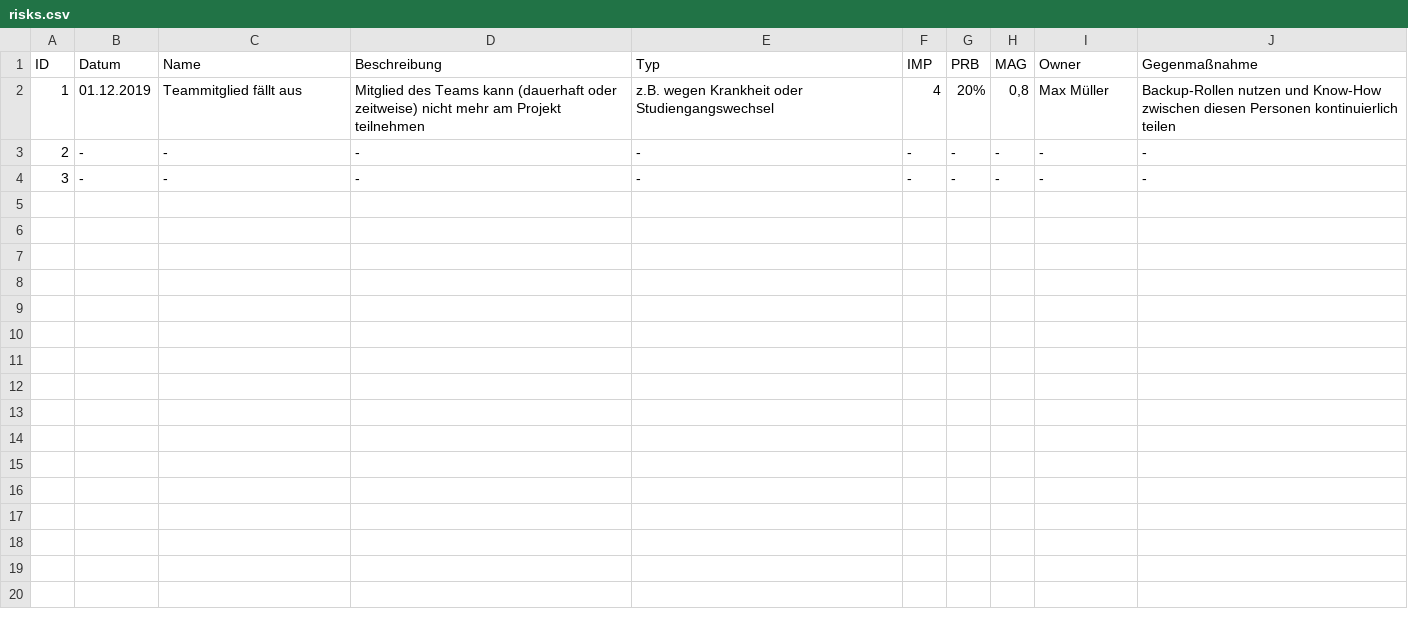
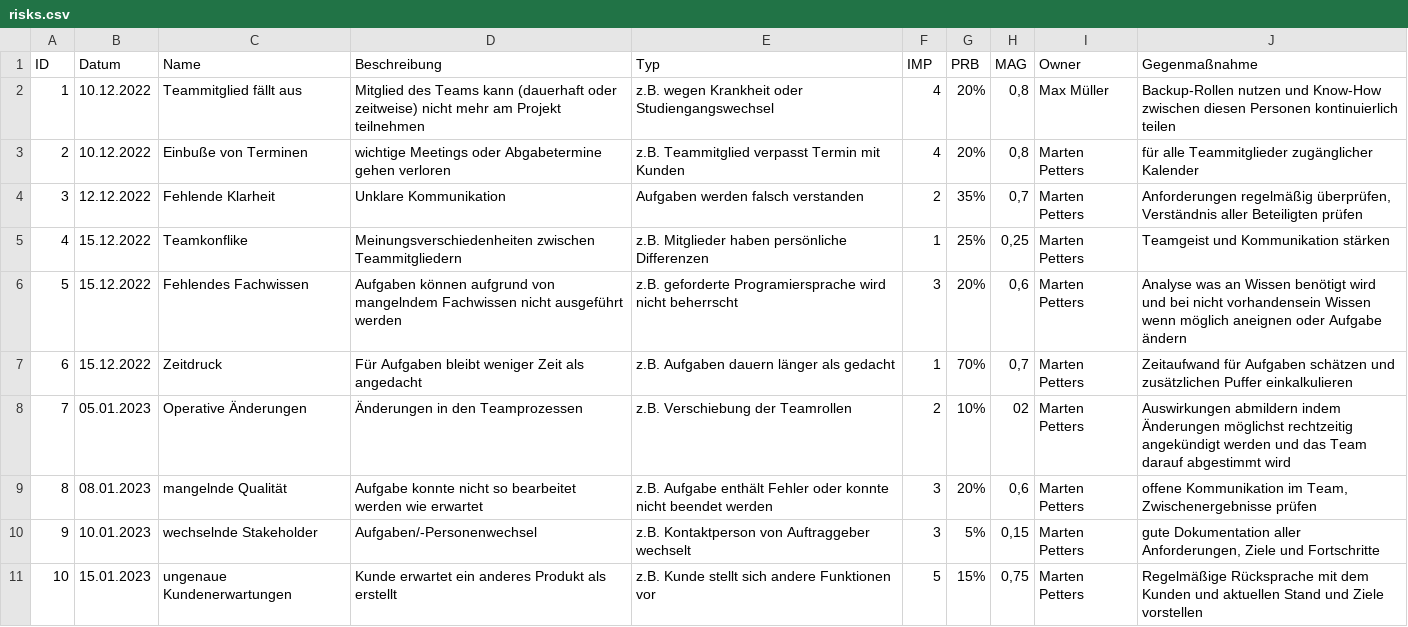
Before and after one commit to ABV-Tool/ABV_Tool, a CSV file: docs/project_management/risks.csv, drawn as a sheet.

```diff
--- a/docs/project_management/risks.csv
+++ b/docs/project_management/risks.csv
@@ -1,4 +1,11 @@
 ID;Datum;Name;Beschreibung;Typ;IMP;PRB;MAG;Owner;Gegenmaßnahme
-1;01.12.2019;Teammitglied fällt aus;Mitglied des Teams kann (dauerhaft oder zeitweise) nicht mehr am Projekt teilnehmen; z.B. wegen Krankheit oder Studiengangswechsel;4;20%;0,8;Max Müller;Backup-Rollen nutzen und Know-How zwischen diesen Personen kontinuierlich teilen
-2;-;-;-;-;-;-;-;-;-
-3;-;-;-;-;-;-;-;-;-
+1;10.12.2022;Teammitglied fällt aus;Mitglied des Teams kann (dauerhaft oder zeitweise) nicht mehr am Projekt teilnehmen; z.B. wegen Krankheit oder Studiengangswechsel;4;20%;0,8;Max Müller;Backup-Rollen nutzen und Know-How zwischen diesen Personen kontinuierlich teilen
+2;10.12.2022;Einbuße von Terminen;wichtige Meetings oder Abgabetermine gehen verloren;z.B. Teammitglied verpasst Termin mit Kunden;4;20%;0,8;Marten Petters;für alle Teammitglieder zugänglicher Kalender
+3;12.12.2022;Fehlende Klarheit;Unklare Kommunikation;Aufgaben werden falsch verstanden;2;35%;0,7;Marten Petters;Anforderungen regelmäßig überprüfen, Verständnis aller Beteiligten prüfen
+4;15.12.2022;Teamkonflike;Meinungsverschiedenheiten zwischen Teammitgliedern;z.B. Mitglieder haben persönliche Differenzen;1;25%;0,25;Marten Petters;Teamgeist und Kommunikation stärken
+5;15.12.2022;Fehlendes Fachwissen;Aufgaben können aufgrund von mangelndem Fachwissen nicht ausgeführt werden;z.B. geforderte Programiersprache wird nicht beherrscht;3;20%;0,6;Marten Petters;Analyse was an Wissen benötigt wird und bei nicht vorhandensein Wissen wenn möglich aneignen oder Aufgabe ändern
+6;15.12.2022;Zeitdruck;Für Aufgaben bleibt weniger Zeit als angedacht;z.B. Aufgaben dauern länger als gedacht;1;70%;0,7;Marten Petters;Zeitaufwand für Aufgaben schätzen und zusätzlichen Puffer einkalkulieren
+7;05.01.2023;Operative Änderungen;Änderungen in den Teamprozessen;z.B. Verschiebung der Teamrollen;2;10%;02;Marten Petters;Auswirkungen abmildern indem Änderungen möglichst rechtzeitig angekündigt werden und das Team darauf abgestimmt wird
+8;08.01.2023;mangelnde Qualität;Aufgabe konnte nicht so bearbeitet werden wie erwartet;z.B. Aufgabe enthält Fehler oder konnte nicht beendet werden;3;20%;0,6;Marten Petters;offene Kommunikation im Team, Zwischenergebnisse prüfen
+9;10.01.2023;wechselnde Stakeholder;Aufgaben/-Personenwechsel;z.B. Kontaktperson von Auftraggeber wechselt;3;5%;0,15;Marten Petters;gute Dokumentation aller Anforderungen, Ziele und Fortschritte
+10;15.01.2023;ungenaue Kundenerwartungen; Kunde erwartet ein anderes Produkt als erstellt;z.B. Kunde stellt sich andere Funktionen vor;5;15%;0,75;Marten Petters;Regelmäßige Rücksprache mit dem Kunden und aktuellen Stand und Ziele vorstellen
```
Also changed, not shown: 1 other file.
